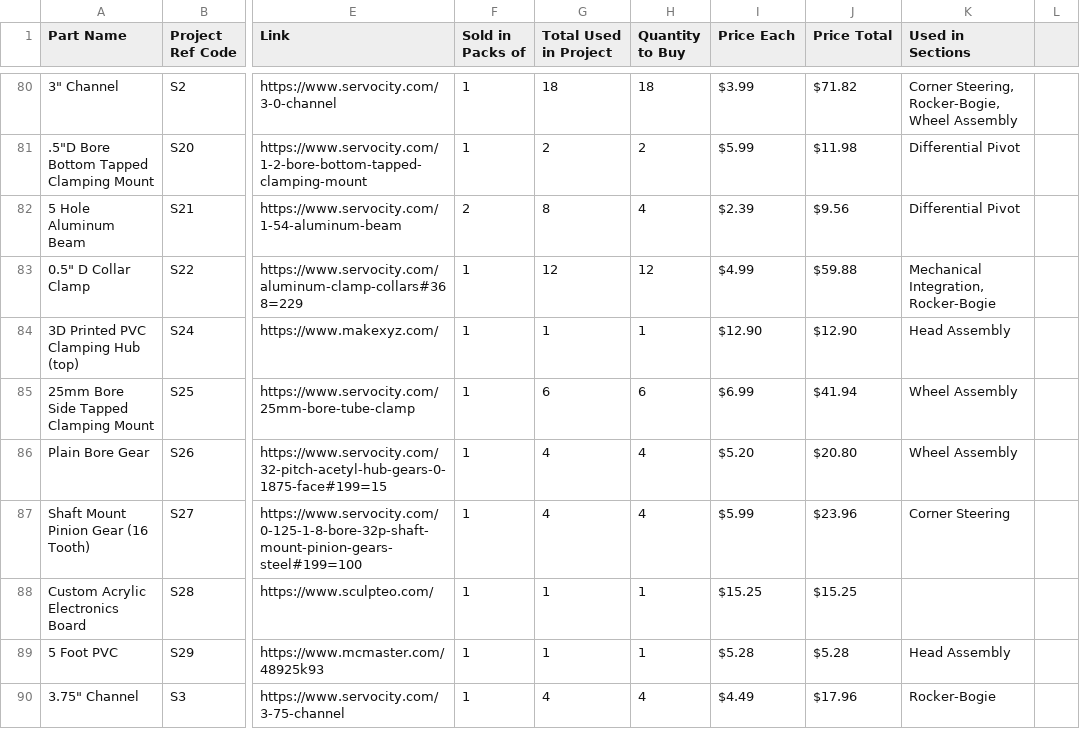
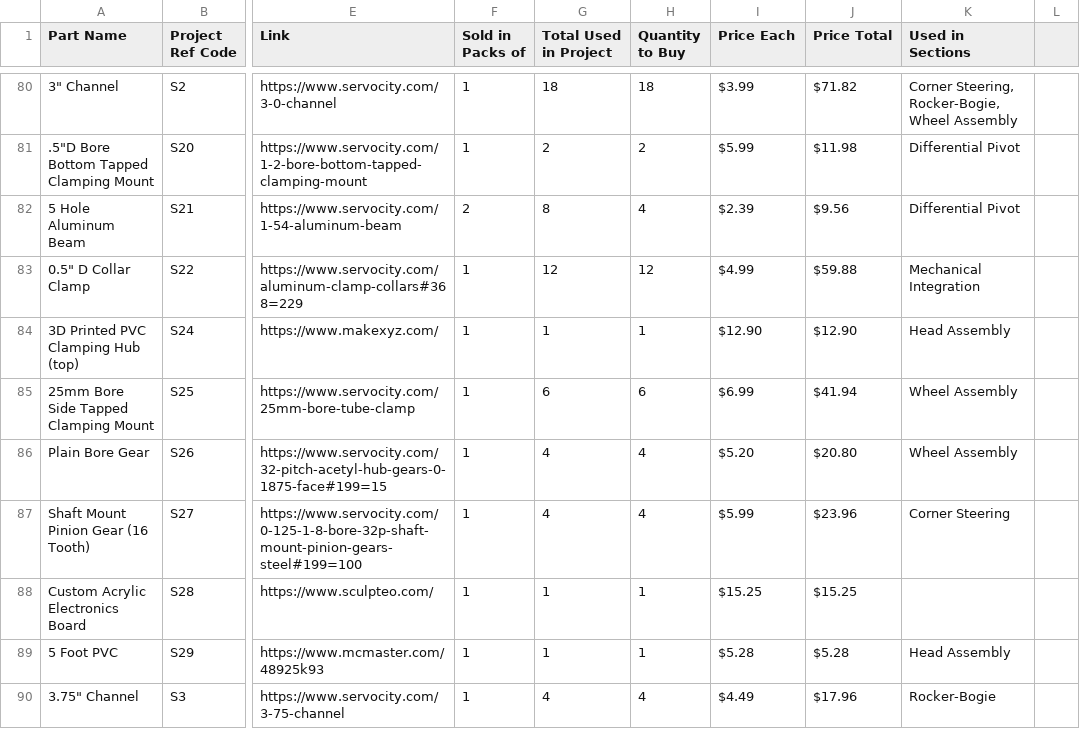
Before and after one commit to nasa-jpl/open-source-rover, a CSV file: parts_list/master_parts_list_raw.csv, drawn as a sheet; only a part is shown, gaps mark what is left out; the diff names each change by its address in the sheet, - before the commit and + after, or states it on an @@ line.

Commit message:
fixed extra columns in parts list row 83

```diff
--- a/parts_list/master_parts_list_raw.csv
+++ b/parts_list/master_parts_list_raw.csv
-K83 (Used in Sections): Mechanical Integration, Rocker-Bogie
+K83 (Used in Sections): Mechanical Integration
```
